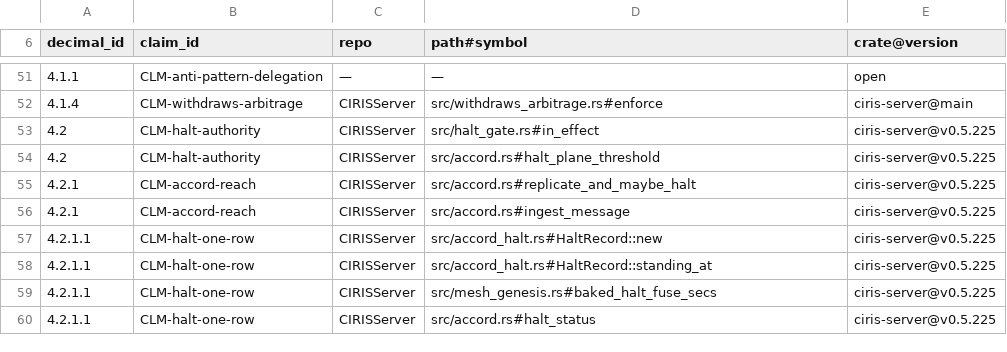
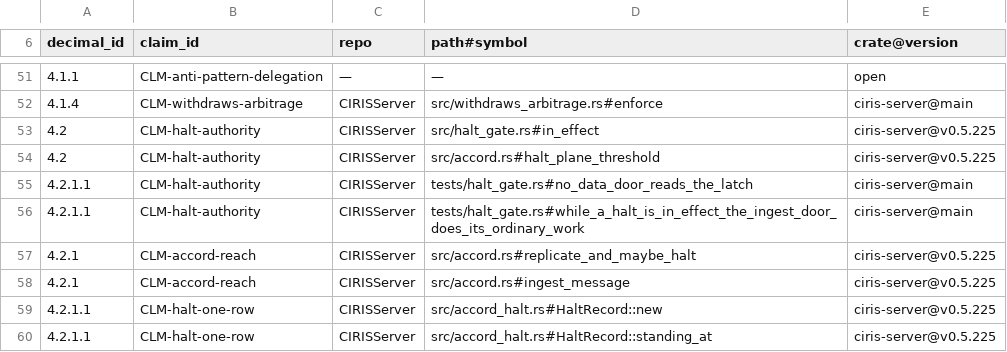
Before and after one commit to CIRISAI/CIRISServer, a TSV file: evidence/cc_impl.tsv, drawn as a sheet; only a part is shown, gaps mark what is left out; the shorter side is filled out with more unchanged rows.

```diff
--- a/evidence/cc_impl.tsv
+++ b/evidence/cc_impl.tsv
@@ -54,2 +54,4 @@ decimal_id	claim_id	repo	path#symbol	crate@version
 4.2	CLM-halt-authority	CIRISServer	src/accord.rs#halt_plane_threshold	ciris-server@v0.5.225
+4.2.1.1	CLM-halt-authority	CIRISServer	tests/halt_gate.rs#no_data_door_reads_the_latch	ciris-server@main
+4.2.1.1	CLM-halt-authority	CIRISServer	tests/halt_gate.rs#while_a_halt_is_in_effect_the_ingest_door_does_its_ordinary_work	ciris-server@main
 4.2.1	CLM-accord-reach	CIRISServer	src/accord.rs#replicate_and_maybe_halt	ciris-server@v0.5.225
```
Also changed, not shown: 14 other files.
